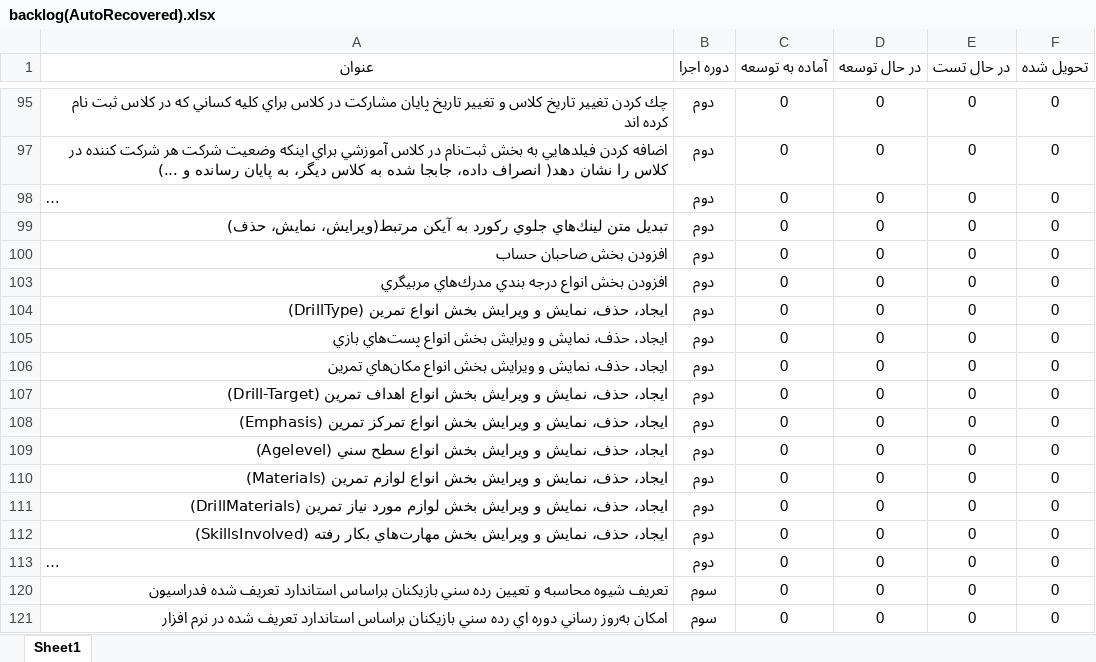
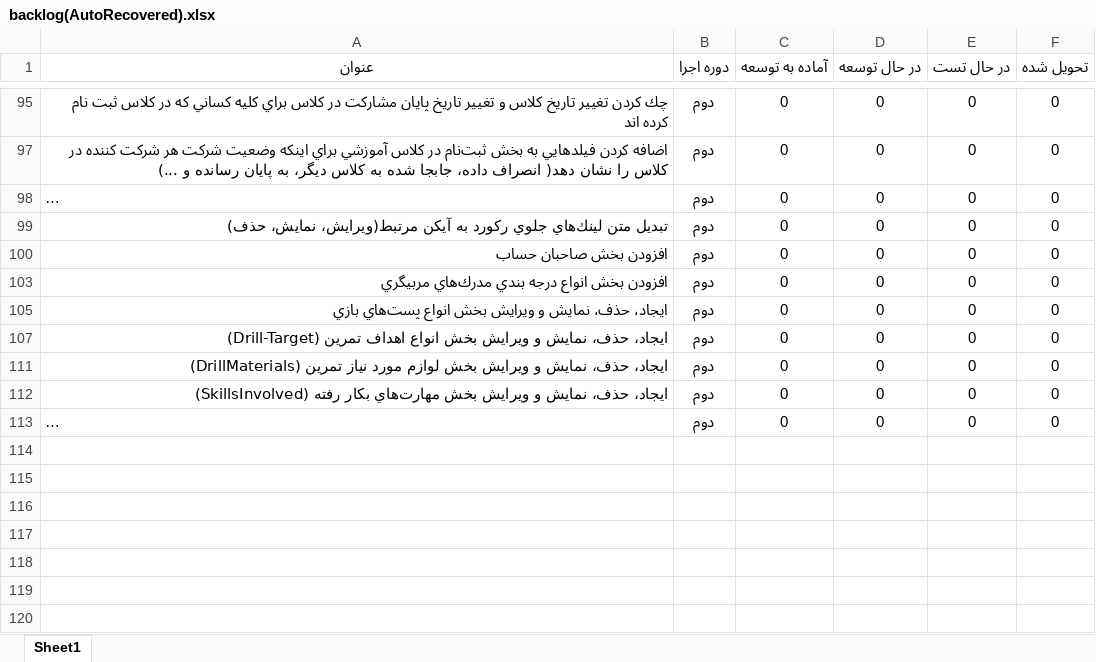
Before and after one commit to javadbayzavi/TalentManagement, an Excel workbook: planning/backlog(AutoRecovered).xlsx, sheet Sheet1, drawn as a sheet; only a part is shown, gaps mark what is left out; long unchanged cells end in …; values as stored, in another font and other column widths than the file's, no borders; table styles not drawn; the diff names each change by its address in the sheet, - before the commit and + after, or states it on an @@ line.

Commit message:
plan update

```diff
--- a/planning/backlog(AutoRecovered).xlsx (sheet Sheet1)
+++ b/planning/backlog(AutoRecovered).xlsx (sheet Sheet1)
-row 104: ايجاد، حذف، نمايش و ويرايش بخش انواع تمرين (DrillType) | دوم | 0 | 0 | 0 | 0
-row 106: ايجاد، حذف، نمايش و ويرايش بخش انواع مكان‌هاي تمرين | دوم | 0 | 0 | 0 | 0
-row 108: ايجاد، حذف، نمايش و ويرايش بخش انواع تمركز تمرين (Emphasis) | دوم | 0 | 0 | 0 | 0
-row 109: ايجاد، حذف، نمايش و ويرايش بخش انواع سطح سني (Agelevel) | دوم | 0 | 0 | 0 | 0
-row 110: ايجاد، حذف، نمايش و ويرايش بخش انواع لوازم تمرين (Materials) | دوم | 0 | 0 | 0 | 0
@@ row 120 hidden: تعريف شيوه محاسبه و تعيين رده سني بازيكنان براساس استاندارد تعريف شده فدراسيون | سوم | 0 | 0 | 0 | 0 @@
@@ row 121 hidden: امكان به‌روز رساني دوره اي رده سني بازيكنان براساس استاندارد تعريف شده در نرم افزار | سوم | 0 | 0 | 0 | 0 @@
```
Also changed, not shown: hidden cells.
